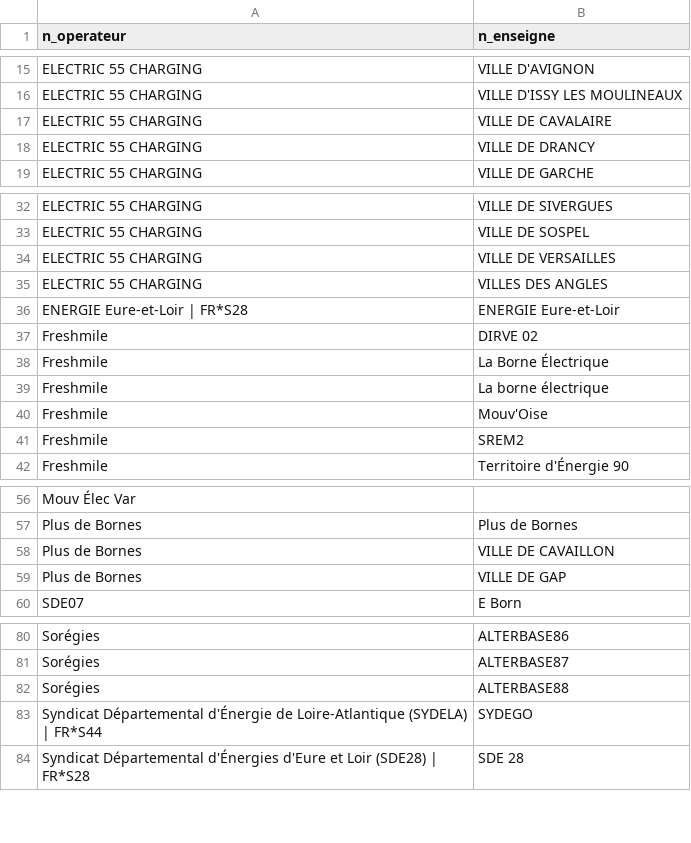
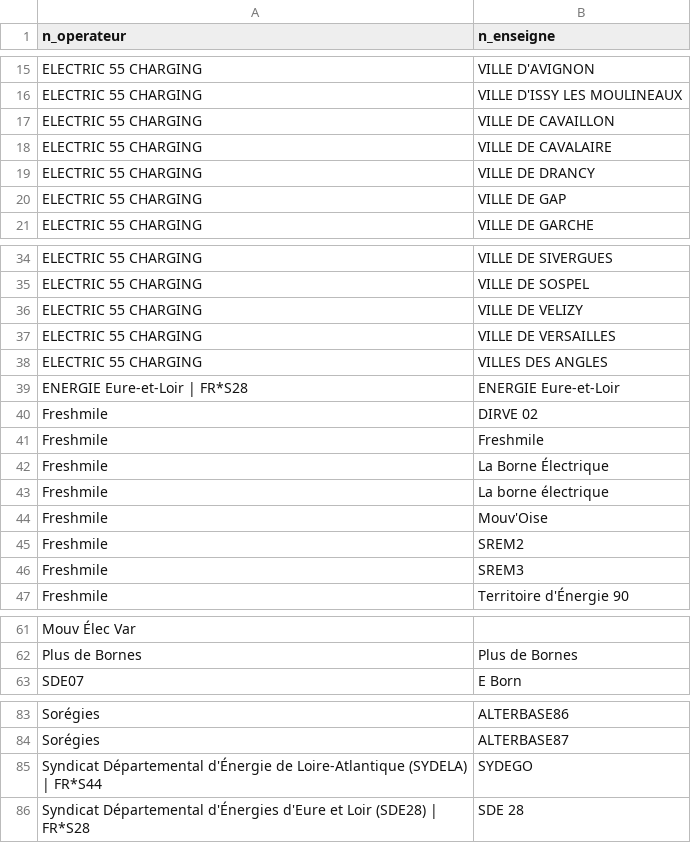
Before and after one commit to Jungle-Bus/ref-EU-EVSE, a CSV file: opendata_networks.csv, drawn as a sheet; only a part is shown, gaps mark what is left out; removed rows and columns are numbered as before the commit, all else as after; the diff names each change by its address in the sheet, - before the commit and + after, or states it on an @@ line.

```diff
--- a/opendata_networks.csv
+++ b/opendata_networks.csv
+row 17: ELECTRIC 55 CHARGING | VILLE DE CAVAILLON
+row 20: ELECTRIC 55 CHARGING | VILLE DE GAP
+row 36: ELECTRIC 55 CHARGING | VILLE DE VELIZY
+row 41: Freshmile | Freshmile
+row 46: Freshmile | SREM3
-row 58: Plus de Bornes | VILLE DE CAVAILLON
-row 59: Plus de Bornes | VILLE DE GAP
-row 82: Sorégies | ALTERBASE88
```
Also changed, not shown: opendata_errors.csv, osm_stats.csv, 1 other file.
